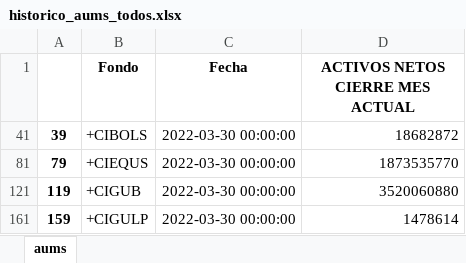
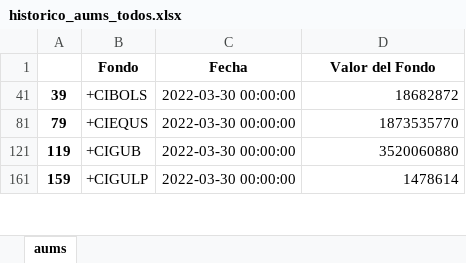
Before and after one commit to omoralesg/app-fondos, an Excel workbook: historico_aums_todos.xlsx, sheet aums, drawn as a sheet; only a part is shown; values as stored, in another font and other column widths than the file's, no borders; the diff names each change by its address in the sheet, - before the commit and + after, or states it on an @@ line.

Commit message:
Add files via upload

```diff
--- a/historico_aums_todos.xlsx (sheet aums)
+++ b/historico_aums_todos.xlsx (sheet aums)
-D1: ACTIVOS NETOS CIERRE MES ACTUAL
+D1: Valor del Fondo
```
